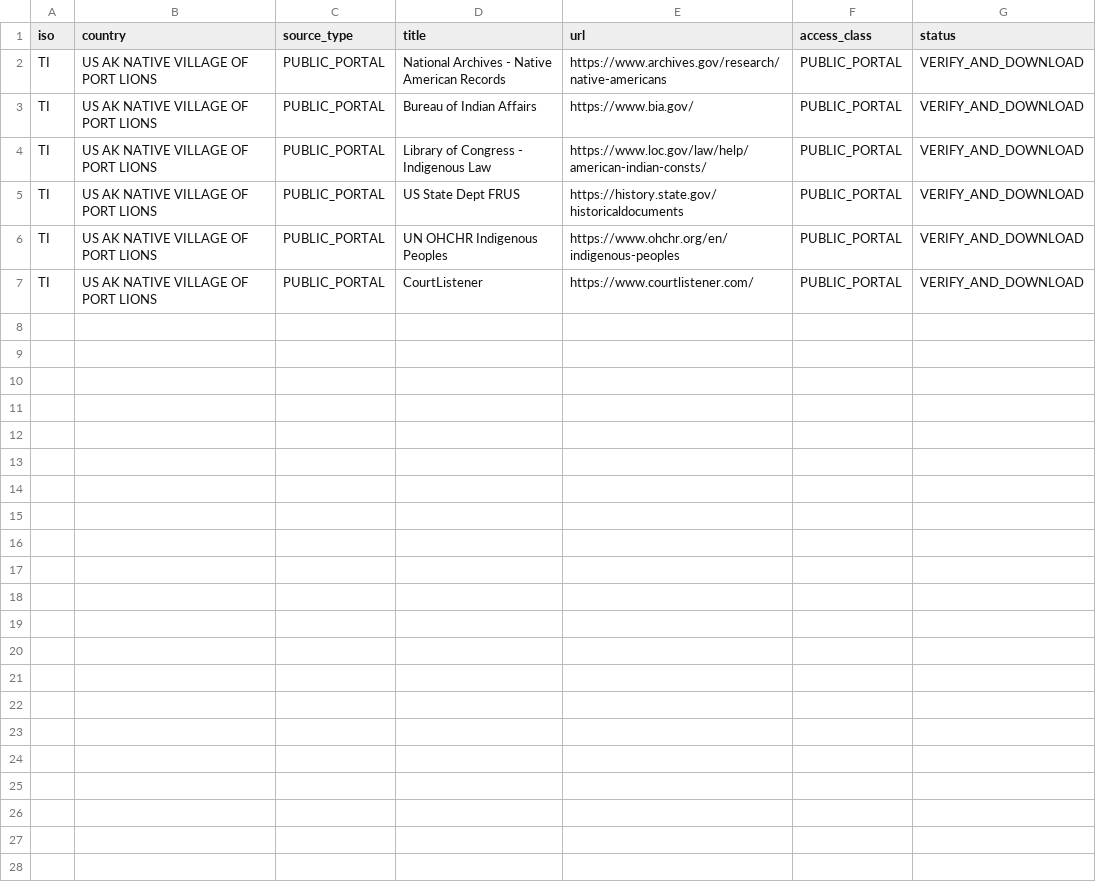
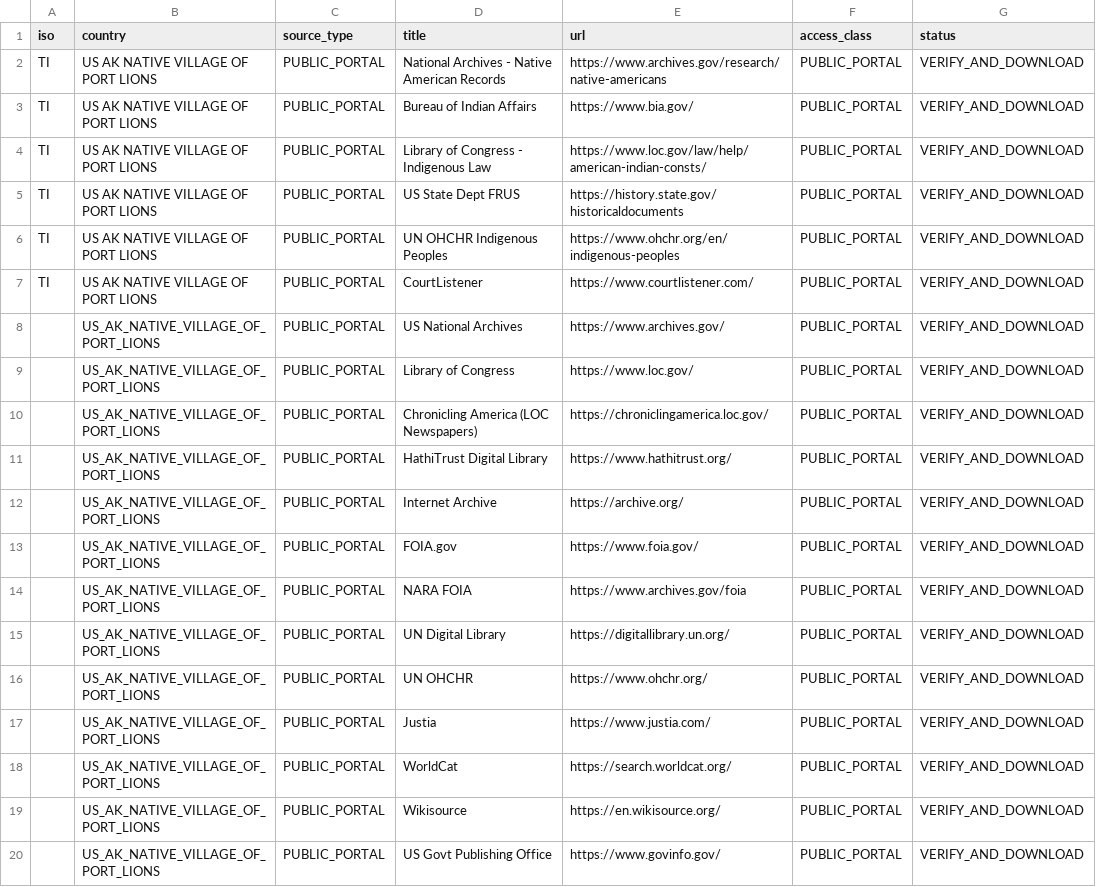
Before and after one commit to GlobalRestitutionAlliance/turtle-island-us-ak-native-village-of-port-lions-master-litigation, a CSV file: 03_Evidentiary_Exhibits/PRIMARY_PUBLIC_SOURCES.csv, drawn as a sheet.

Commit message:
Expand primary public source registries (Batch 2)

```diff
--- a/03_Evidentiary_Exhibits/PRIMARY_PUBLIC_SOURCES.csv
+++ b/03_Evidentiary_Exhibits/PRIMARY_PUBLIC_SOURCES.csv
@@ -7 +7,14 @@ TI,US AK NATIVE VILLAGE OF PORT LIONS,PUBLIC_PORTAL,UN OHCHR Indigenous Peoples,
 TI,US AK NATIVE VILLAGE OF PORT LIONS,PUBLIC_PORTAL,CourtListener,https://www.courtlistener.com/,PUBLIC_PORTAL,VERIFY_AND_DOWNLOAD
+,US_AK_NATIVE_VILLAGE_OF_PORT_LIONS,PUBLIC_PORTAL,US National Archives,https://www.archives.gov/,PUBLIC_PORTAL,VERIFY_AND_DOWNLOAD
+,US_AK_NATIVE_VILLAGE_OF_PORT_LIONS,PUBLIC_PORTAL,Library of Congress,https://www.loc.gov/,PUBLIC_PORTAL,VERIFY_AND_DOWNLOAD
+,US_AK_NATIVE_VILLAGE_OF_PORT_LIONS,PUBLIC_PORTAL,Chronicling America (LOC Newspapers),https://chroniclingamerica.loc.gov/,PUBLIC_PORTAL,VERIFY_AND_DOWNLOAD
+,US_AK_NATIVE_VILLAGE_OF_PORT_LIONS,PUBLIC_PORTAL,HathiTrust Digital Library,https://www.hathitrust.org/,PUBLIC_PORTAL,VERIFY_AND_DOWNLOAD
+,US_AK_NATIVE_VILLAGE_OF_PORT_LIONS,PUBLIC_PORTAL,Internet Archive,https://archive.org/,PUBLIC_PORTAL,VERIFY_AND_DOWNLOAD
+,US_AK_NATIVE_VILLAGE_OF_PORT_LIONS,PUBLIC_PORTAL,FOIA.gov,https://www.foia.gov/,PUBLIC_PORTAL,VERIFY_AND_DOWNLOAD
+,US_AK_NATIVE_VILLAGE_OF_PORT_LIONS,PUBLIC_PORTAL,NARA FOIA,https://www.archives.gov/foia,PUBLIC_PORTAL,VERIFY_AND_DOWNLOAD
+,US_AK_NATIVE_VILLAGE_OF_PORT_LIONS,PUBLIC_PORTAL,UN Digital Library,https://digitallibrary.un.org/,PUBLIC_PORTAL,VERIFY_AND_DOWNLOAD
+,US_AK_NATIVE_VILLAGE_OF_PORT_LIONS,PUBLIC_PORTAL,UN OHCHR,https://www.ohchr.org/,PUBLIC_PORTAL,VERIFY_AND_DOWNLOAD
+,US_AK_NATIVE_VILLAGE_OF_PORT_LIONS,PUBLIC_PORTAL,Justia,https://www.justia.com/,PUBLIC_PORTAL,VERIFY_AND_DOWNLOAD
+,US_AK_NATIVE_VILLAGE_OF_PORT_LIONS,PUBLIC_PORTAL,WorldCat,https://search.worldcat.org/,PUBLIC_PORTAL,VERIFY_AND_DOWNLOAD
+,US_AK_NATIVE_VILLAGE_OF_PORT_LIONS,PUBLIC_PORTAL,Wikisource,https://en.wikisource.org/,PUBLIC_PORTAL,VERIFY_AND_DOWNLOAD
+,US_AK_NATIVE_VILLAGE_OF_PORT_LIONS,PUBLIC_PORTAL,US Govt Publishing Office,https://www.govinfo.gov/,PUBLIC_PORTAL,VERIFY_AND_DOWNLOAD
```
Also changed, not shown: 2 other files.
